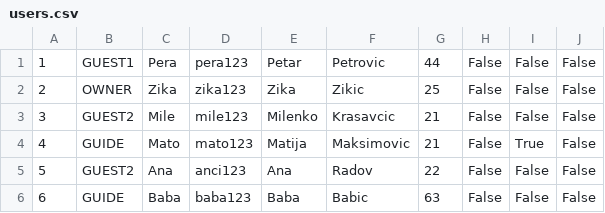
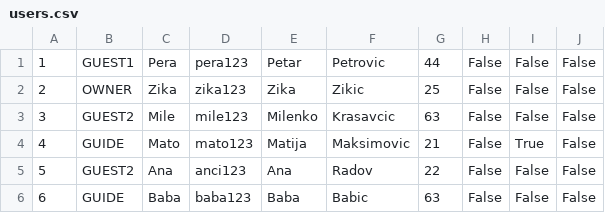
Before and after one commit to kovacevicanja/sims-grupa3-teamA, a CSV file: Resources/Data/users.csv, drawn as a sheet.

```diff
--- a/Resources/Data/users.csv
+++ b/Resources/Data/users.csv
@@ -2,3 +2,3 @@
 2|OWNER|Zika|zika123|Zika|Zikic|25|False|False|False
-3|GUEST2|Mile|mile123|Milenko|Krasavcic|21|False|False|False
+3|GUEST2|Mile|mile123|Milenko|Krasavcic|63|False|False|False
 4|GUIDE|Mato|mato123|Matija|Maksimovic|21|False|True|False
```
Also changed, not shown: Resources/Data/tourTimeInstances.csv, 9 other files.
